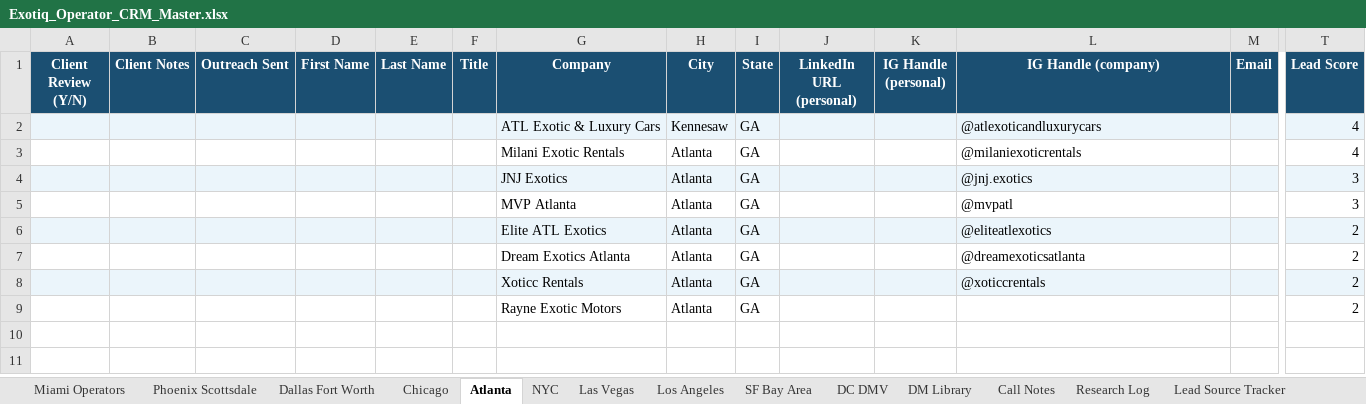
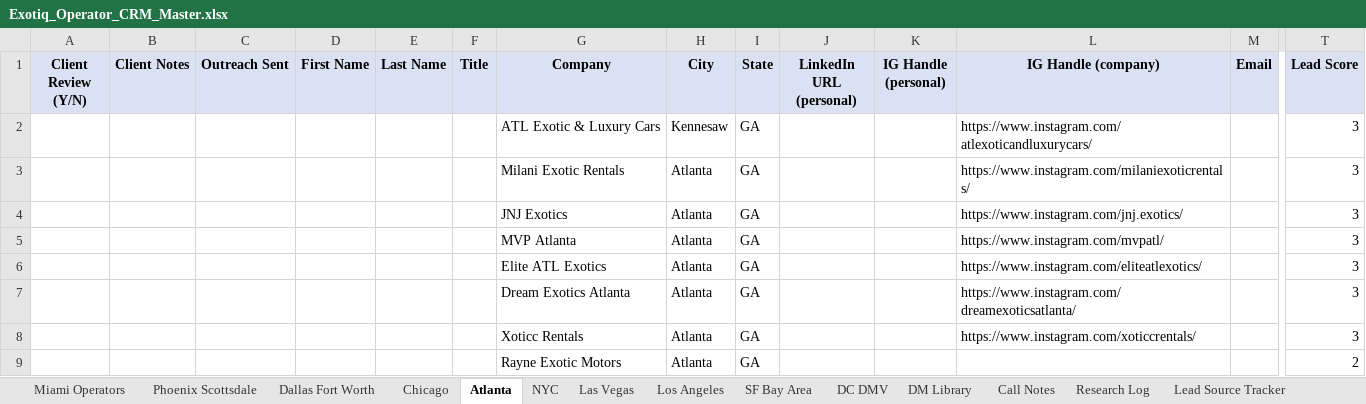
Before and after one commit to exotiq-ai/exotiqdashboard, an Excel workbook: Exotiq_Operator_CRM_Master.xlsx, sheet Atlanta, drawn as a sheet; only a part is shown, gaps mark what is left out; values as stored, in another font and other column widths than the file's, no borders; the diff covers the shown part only; the diff names each change by its address in the sheet, - before the commit and + after, or states it on an @@ line.

```diff
--- a/Exotiq_Operator_CRM_Master.xlsx (sheet Atlanta)
+++ b/Exotiq_Operator_CRM_Master.xlsx (sheet Atlanta)
@@ A1:T1 fill: #1B4F72 → #D9E1F2, text colour: #FFFFFF → black @@
-A2:T2 fill: #EBF5FB
+A2:T2 fill: none
-L2 (IG Handle (company)): @atlexoticandluxurycars
+L2 (IG Handle (company)): https://www.instagram.com/atlexoticandluxurycars/
-T2:T3 (Lead Score): 4
+T2:T3 (Lead Score): 3
-L3 (IG Handle (company)): @milaniexoticrentals
+L3 (IG Handle (company)): https://www.instagram.com/milaniexoticrentals/
-A4:T4 fill: #EBF5FB
+A4:T4 fill: none
-L4 (IG Handle (company)): @jnj.exotics
+L4 (IG Handle (company)): https://www.instagram.com/jnj.exotics/
-L5 (IG Handle (company)): @mvpatl
+L5 (IG Handle (company)): https://www.instagram.com/mvpatl/
-A6:T6 fill: #EBF5FB
+A6:T6 fill: none
-L6 (IG Handle (company)): @eliteatlexotics
+L6 (IG Handle (company)): https://www.instagram.com/eliteatlexotics/
-T6:T8 (Lead Score): 2
+T6:T8 (Lead Score): 3
-L7 (IG Handle (company)): @dreamexoticsatlanta
+L7 (IG Handle (company)): https://www.instagram.com/dreamexoticsatlanta/
-A8:T8 fill: #EBF5FB
+A8:T8 fill: none
-L8 (IG Handle (company)): @xoticcrentals
+L8 (IG Handle (company)): https://www.instagram.com/xoticcrentals/
```
Also changed, not shown: cell formats elsewhere in this sheet, sheet Phoenix Scottsdale, sheet Los Angeles, sheet Dallas Fort Worth, sheet Las Vegas, sheet NYC, sheet DC DMV, 8 more sheets, 6 other files.
